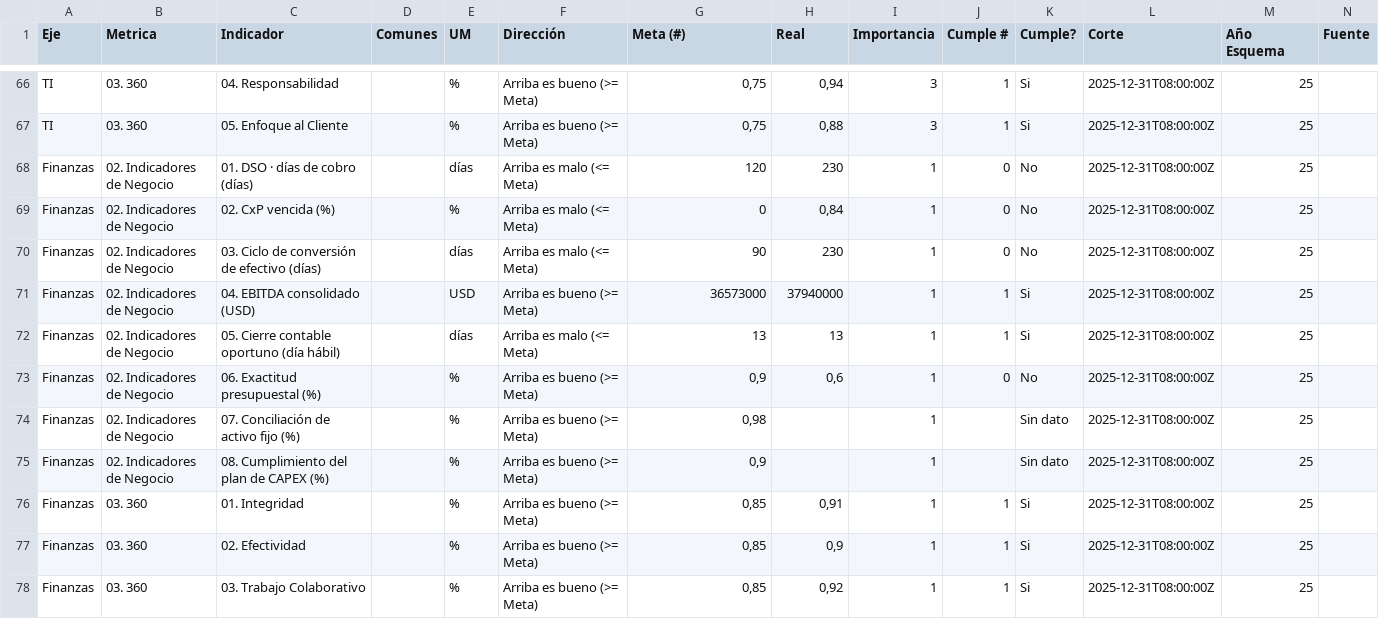
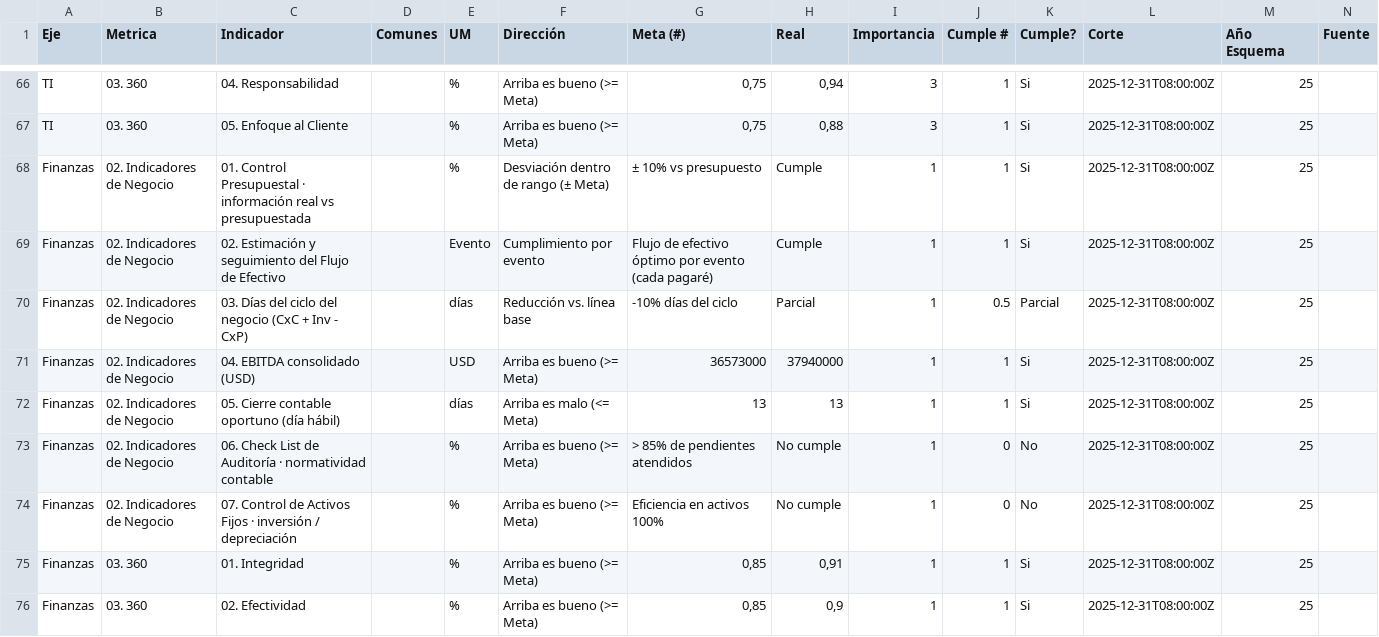
Before and after one commit to londonconsultingmx/sumimsacapitalhumanocompensacion, a CSV file: public/indicadores_2025.csv, drawn as a sheet; only a part is shown, gaps mark what is left out; the shorter side is filled out with more unchanged rows; rows hold the shown columns only; the diff names each change by its address in the sheet, - before the commit and + after, or states it on an @@ line.

```diff
--- a/public/indicadores_2025.csv
+++ b/public/indicadores_2025.csv
-C68 (Indicador): 01. DSO · días de cobro (días)
+C68 (Indicador): 01. Control Presupuestal · información real vs presupuestada
-E68 (UM): días
+E68 (UM): %
-F68 (Dirección): Arriba es malo (<= Meta)
+F68 (Dirección): Desviación dentro de rango (± Meta)
-G68 (Meta (#)): 120
+G68 (Meta (#)): ± 10% vs presupuesto
-H68 (Real): 230
+H68 (Real): Cumple
-J68:J69 (Cumple #): 0
+J68:J69 (Cumple #): 1
-K68:K69 (Cumple?): No
+K68:K69 (Cumple?): Si
-C69 (Indicador): 02. CxP vencida (%)
+C69 (Indicador): 02. Estimación y seguimiento del Flujo de Efectivo
-E69 (UM): %
+E69 (UM): Evento
-F69 (Dirección): Arriba es malo (<= Meta)
+F69 (Dirección): Cumplimiento por evento
-G69 (Meta (#)): 0
+G69 (Meta (#)): Flujo de efectivo óptimo por evento (cada pagaré)
-H69 (Real): 0,84
+H69 (Real): Cumple
-C70 (Indicador): 03. Ciclo de conversión de efectivo (días)
+C70 (Indicador): 03. Días del ciclo del negocio (CxC + Inv - CxP)
-F70 (Dirección): Arriba es malo (<= Meta)
+F70 (Dirección): Reducción vs. línea base
-G70 (Meta (#)): 90
+G70 (Meta (#)): -10% días del ciclo
-H70 (Real): 230
+H70 (Real): Parcial
-J70 (Cumple #): 0
+J70 (Cumple #): 0.5
-K70 (Cumple?): No
+K70 (Cumple?): Parcial
-C73 (Indicador): 06. Exactitud presupuestal (%)
+C73 (Indicador): 06. Check List de Auditoría · normatividad contable
-G73 (Meta (#)): 0,9
+G73 (Meta (#)): > 85% de pendientes atendidos
-H73 (Real): 0,6
+H73 (Real): No cumple
-C74 (Indicador): 07. Conciliación de activo fijo (%)
+C74 (Indicador): 07. Control de Activos Fijos · inversión / depreciación
-G74 (Meta (#)): 0,98
+G74 (Meta (#)): Eficiencia en activos 100%
-H74 (Real): (empty)
+H74 (Real): No cumple
-J74 (Cumple #): (empty)
+J74 (Cumple #): 0
-K74 (Cumple?): Sin dato
+K74 (Cumple?): No
-row 75: Finanzas | 02. Indicadores de Negocio | 08. Cumplimiento del plan de CAPEX (%) |  | % | Arriba es bueno (>= Meta) | 0,9 |  | 1 |  | Sin dato | 2025-12-31T08:00:00Z | 25
```
